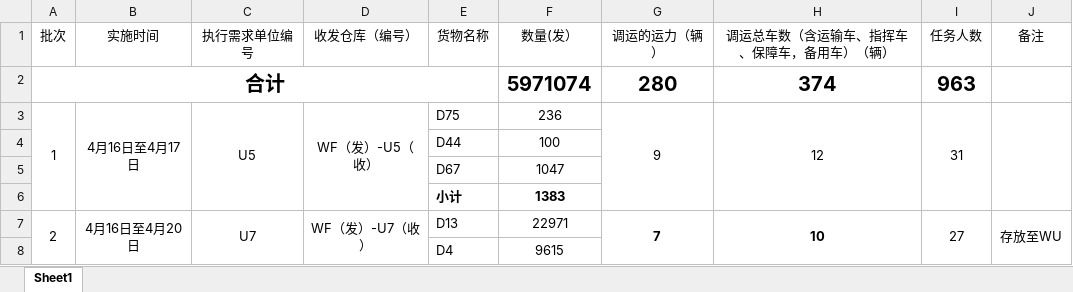
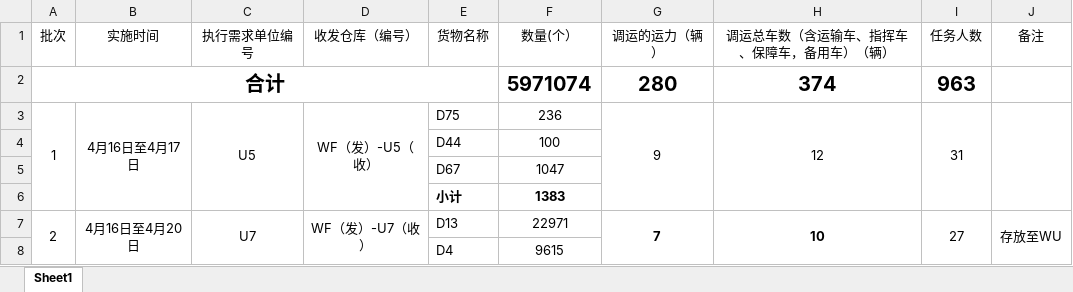
Before and after one commit to wypppp/MathmaticalModeling2026, an Excel workbook: problem/F/original/附件/附件3 Y1年度各需求单位货物调运计划表（统筹后）.xlsx, sheet Sheet1, drawn as a sheet; only a part is shown; values as stored, in another font and other column widths than the file's, no borders; conditional formats not drawn; the diff names each change by its address in the sheet, - before the commit and + after, or states it on an @@ line.

```diff
--- a/problem/F/original/附件/附件3 Y1年度各需求单位货物调运计划表（统筹后）.xlsx (sheet Sheet1)
+++ b/problem/F/original/附件/附件3 Y1年度各需求单位货物调运计划表（统筹后）.xlsx (sheet Sheet1)
-F1: 数量(发）
+F1: 数量(个）
```
Also changed, not shown: problem/F/original/附件/附件2 Y1年度各需求单位货物调运需求表（统筹前）.xlsx, problem/F/original/附件/附件4 Y2年度各需求单位货物调运需求表（统筹前）.xlsx, 12 other files.
